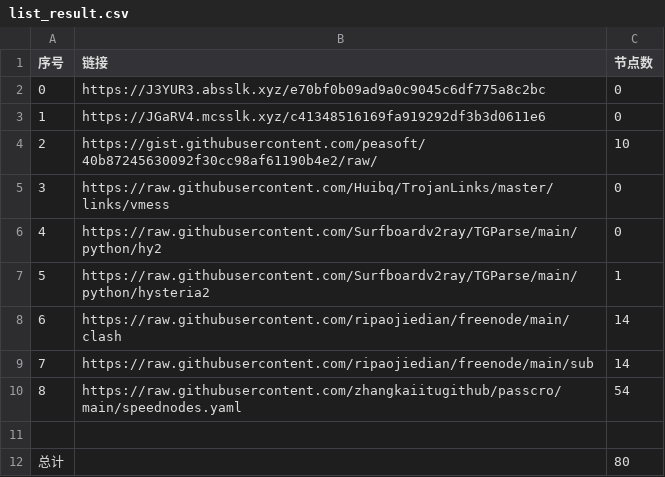
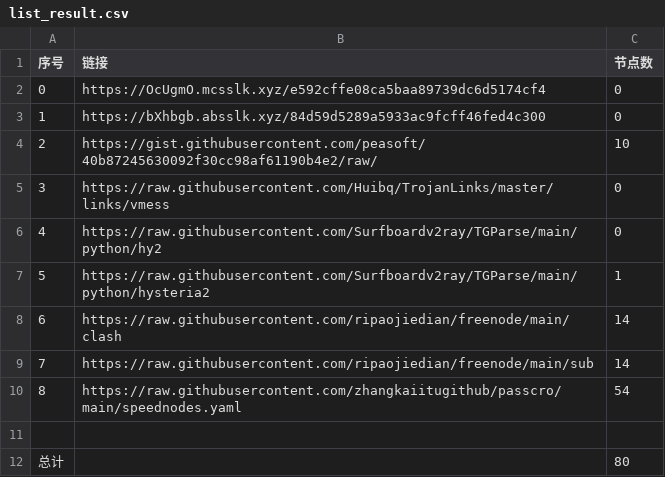
Before and after one commit to starsdream666/NoMoreWalls, a CSV file: list_result.csv, drawn as a sheet.

```diff
--- a/list_result.csv
+++ b/list_result.csv
@@ -1,4 +1,4 @@
 序号,链接,节点数
-0,https://J3YUR3.absslk.xyz/e70bf0b09ad9a0c9045c6df775a8c2bc,0
-1,https://JGaRV4.mcsslk.xyz/c41348516169fa919292df3b3d0611e6,0
+0,https://OcUgmO.mcsslk.xyz/e592cffe08ca5baa89739dc6d5174cf4,0
+1,https://bXhbgb.absslk.xyz/84d59d5289a5933ac9fcff46fed4c300,0
 2,https://gist.githubusercontent.com/peasoft/40b87245630092f30cc98af61190b4e2/raw/,10
```
Also changed, not shown: 4 other files.
